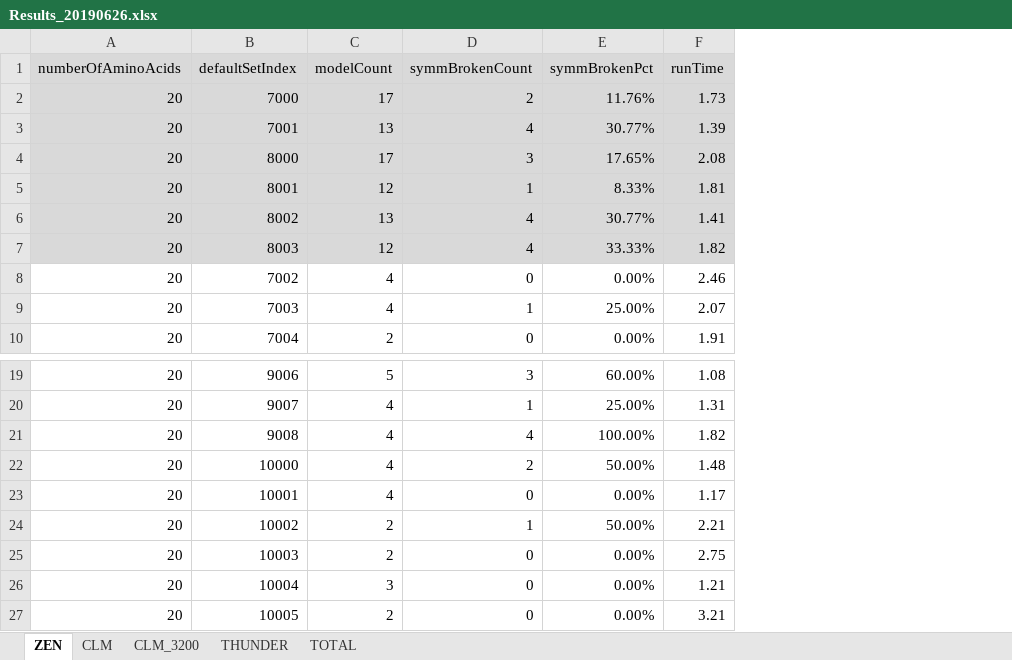
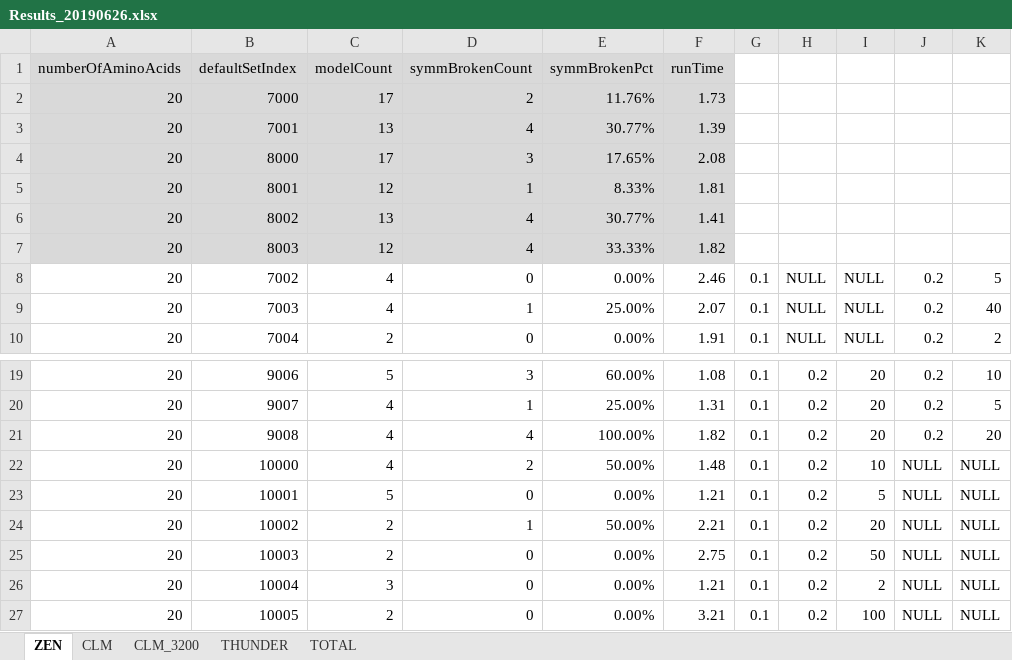
Before and after one commit to kkkmail/ClmFSharp, an Excel workbook: Math/Results_20190626.xlsx, sheet ZEN, drawn as a sheet; only a part is shown, gaps mark what is left out; values as stored, in another font and other column widths than the file's, no borders; the diff names each change by its address in the sheet, - before the commit and + after, or states it on an @@ line.

```diff
--- a/Math/Results_20190626.xlsx (sheet ZEN)
+++ b/Math/Results_20190626.xlsx (sheet ZEN)
+column G, rows 8-10: all 0.1; rows 19-27: all 0.1
+column H, rows 8-10: all NULL; rows 19-27: all 0.2
+column I, rows 8-10: all NULL; rows 19-27: 20 | 20 | 20 | 10 | 5 | 20 | 50 | 2 | 100
+column J, rows 8-10: all 0.2; rows 19-27: 0.2 | 0.2 | 0.2 | NULL | NULL | NULL | NULL | NULL | NULL
+column K, rows 8-10: 5 | 40 | 2; rows 19-27: 10 | 5 | 20 | NULL | NULL | NULL | NULL | NULL | NULL
-C23: 4
+C23: 5
-F23: 1.17
+F23: 1.21
```
Also changed, not shown: sheet TOTAL, sheet CLM_3200, sheet THUNDER, charts or pictures, 8 other files.
